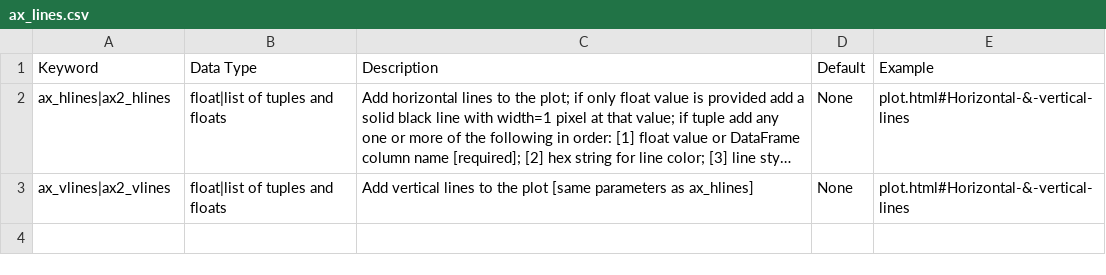
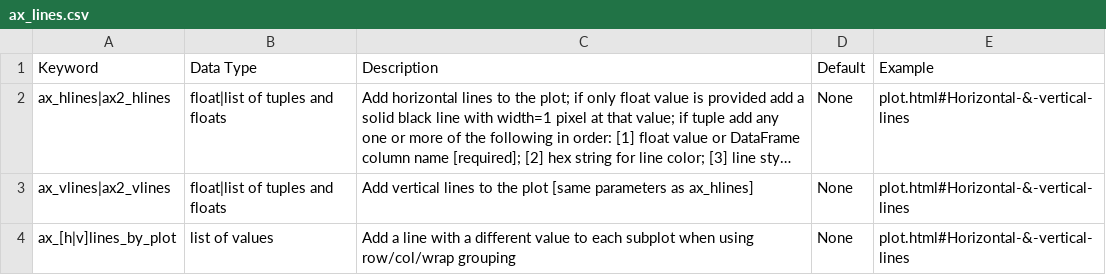
Before and after one commit to endangeredoxen/fivecentplots, a CSV file: src/fivecentplots/kwargs/csv/ax_lines.csv, drawn as a sheet; long unchanged cells end in …; the diff names each change by its address in the sheet, - before the commit and + after, or states it on an @@ line.

```diff
--- a/src/fivecentplots/kwargs/csv/ax_lines.csv
+++ b/src/fivecentplots/kwargs/csv/ax_lines.csv
+row 4: ax_[h|v]lines_by_plot | list of values | Add a line with a different value to each subplot when using row/col/wrap grouping | None | plot.html#Horizontal-&-vertical-lines
```
Also changed, not shown: 27 other files.
